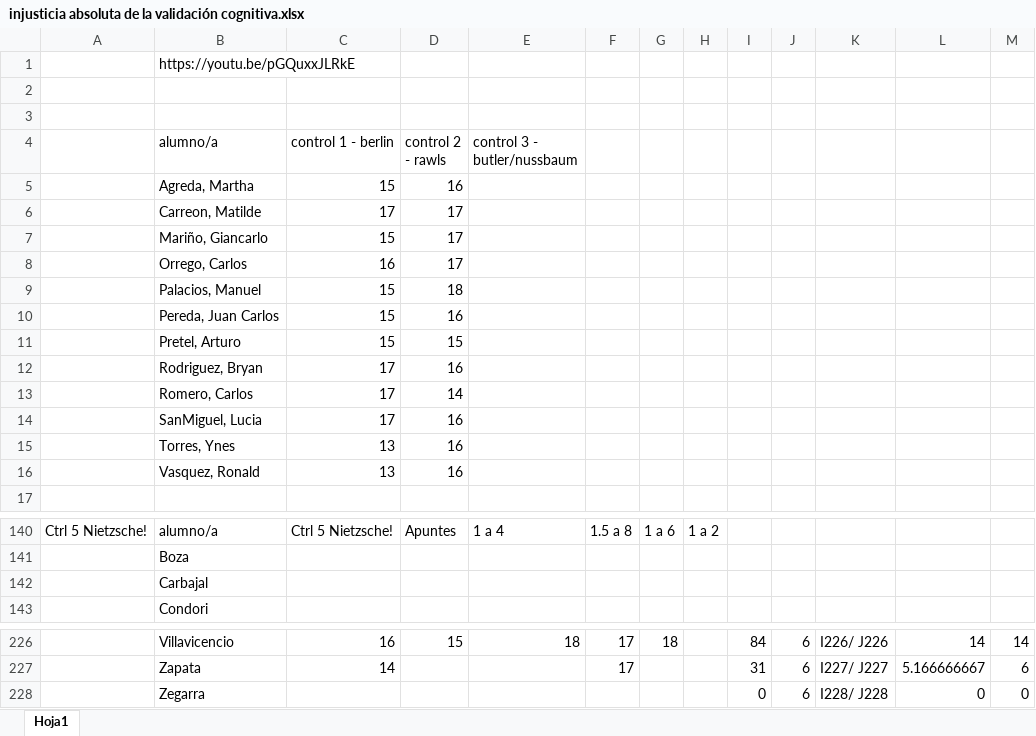
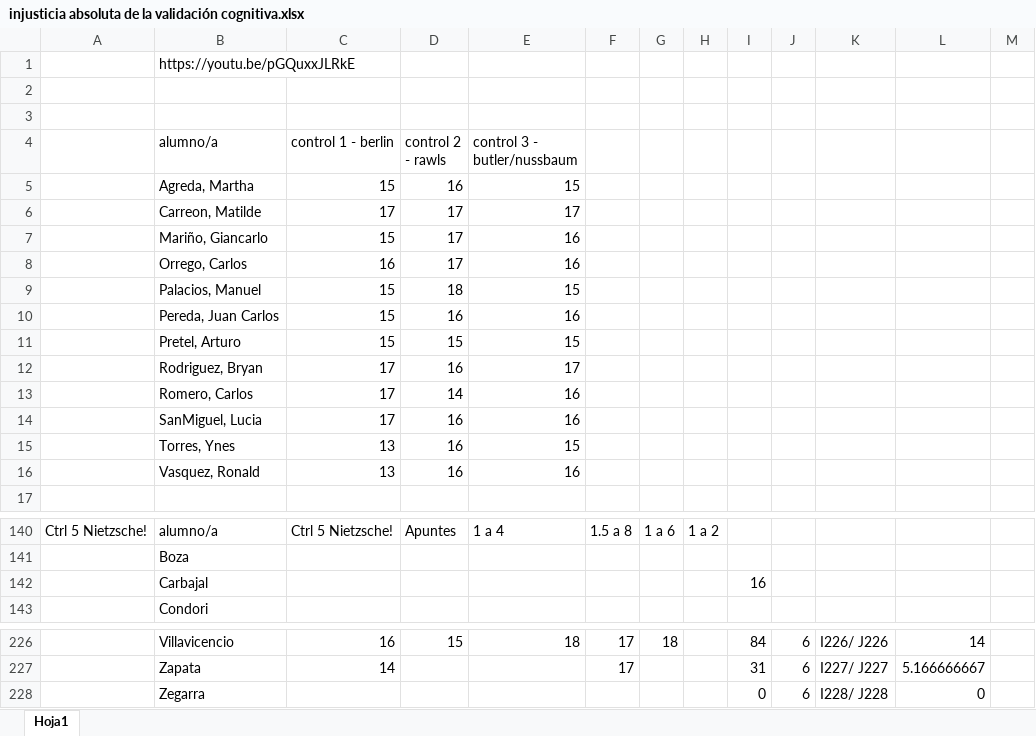
Before and after one commit to zaboltar/zaboltar.github.io, an Excel workbook: assets uarm/2019 sol-penscri-justfilpol/injusticia absoluta de la validación cognitiva.xlsx, sheet Hoja1, drawn as a sheet; only a part is shown, gaps mark what is left out; values as stored, in another font and other column widths than the file's, no cell formats; removed rows and columns are numbered as before the commit, all else as after; the diff covers the shown part only; the diff names each change by its address in the sheet, - before the commit and + after, or states it on an @@ line.

```diff
--- a/assets uarm/2019 sol-penscri-justfilpol/injusticia absoluta de la validación cognitiva.xlsx (sheet Hoja1)
+++ b/assets uarm/2019 sol-penscri-justfilpol/injusticia absoluta de la validación cognitiva.xlsx (sheet Hoja1)
-E5 (control 3 - butler/nussbaum): (empty)
+E5 (control 3 - butler/nussbaum): 15
-E6 (control 3 - butler/nussbaum): (empty)
+E6 (control 3 - butler/nussbaum): 17
-E7:E8 (control 3 - butler/nussbaum): (empty)
+E7:E8 (control 3 - butler/nussbaum): 16
-E9 (control 3 - butler/nussbaum): (empty)
+E9 (control 3 - butler/nussbaum): 15
-E10 (control 3 - butler/nussbaum): (empty)
+E10 (control 3 - butler/nussbaum): 16
-E11 (control 3 - butler/nussbaum): (empty)
+E11 (control 3 - butler/nussbaum): 15
-E12 (control 3 - butler/nussbaum): (empty)
+E12 (control 3 - butler/nussbaum): 17
-E13:E14 (control 3 - butler/nussbaum): (empty)
+E13:E14 (control 3 - butler/nussbaum): 16
-E15 (control 3 - butler/nussbaum): (empty)
+E15 (control 3 - butler/nussbaum): 15
-E16 (control 3 - butler/nussbaum): (empty)
+E16 (control 3 - butler/nussbaum): 16
-row 142:  | Carbajal
+row 142:  | Carbajal |  |  |  |  |  |  | 16
-M226: 14
+M226: (empty)
-M227: 6
+M227: (empty)
-M228: 0
+M228: (empty)
```
Also changed, not shown: 3 added rows, 3 removed rows and 38 edited cells elsewhere in this sheet, cell formats, assets uarm/2019 sol-penscri-justfilpol/S E B Ago2019/notas 2019-II.xlsx.
